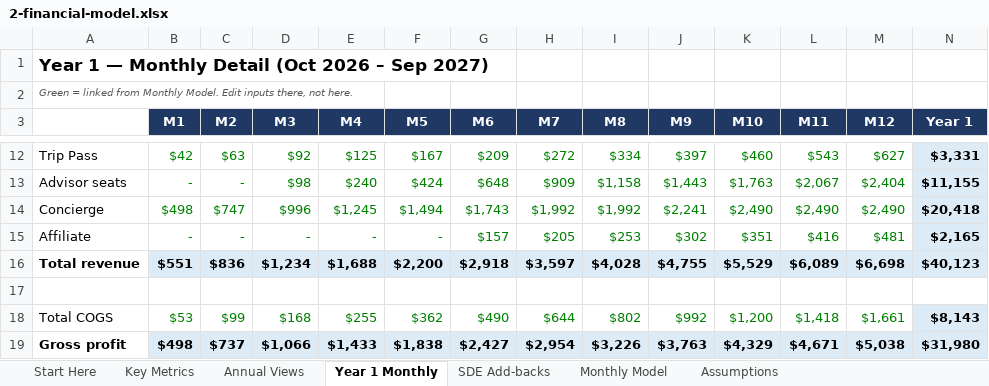
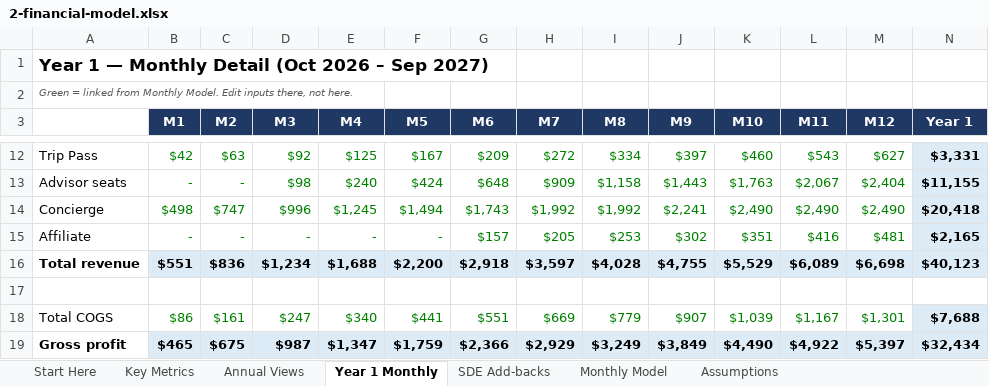
Before and after one commit to TayoAki/XPMatchv1, an Excel workbook: business-summaries/xpmatch/2-financial-model.xlsx, sheet Year 1 Monthly, drawn as a sheet; only a part is shown, gaps mark what is left out; values as stored, in another font and other column widths than the file's, no borders; the diff covers the shown part only; the diff names each change by its address in the sheet, - before the commit and + after, or states it on an @@ line.

```diff
--- a/business-summaries/xpmatch/2-financial-model.xlsx (sheet Year 1 Monthly)
+++ b/business-summaries/xpmatch/2-financial-model.xlsx (sheet Year 1 Monthly)
-B18 (M1): $53
+B18 (M1): $86
-C18 (M2): $99
+C18 (M2): $161
-D18 (M3): $168
+D18 (M3): $247
-E18 (M4): $255
+E18 (M4): $340
-F18 (M5): $362
+F18 (M5): $441
-G18 (M6): $490
+G18 (M6): $551
-H18 (M7): $644
+H18 (M7): $669
-I18 (M8): $802
+I18 (M8): $779
-J18 (M9): $992
+J18 (M9): $907
-K18 (M10): $1,200
+K18 (M10): $1,039
-L18 (M11): $1,418
+L18 (M11): $1,167
-M18 (M12): $1,661
+M18 (M12): $1,301
-N18 (Year 1): $8,143
+N18 (Year 1): $7,688
-B19 (M1): $498
+B19 (M1): $465
-C19 (M2): $737
+C19 (M2): $675
-D19 (M3): $1,066
+D19 (M3): $987
-E19 (M4): $1,433
+E19 (M4): $1,347
-F19 (M5): $1,838
+F19 (M5): $1,759
-G19 (M6): $2,427
+G19 (M6): $2,366
-H19 (M7): $2,954
+H19 (M7): $2,929
-I19 (M8): $3,226
+I19 (M8): $3,249
-J19 (M9): $3,763
+J19 (M9): $3,849
-K19 (M10): $4,329
+K19 (M10): $4,490
-L19 (M11): $4,671
+L19 (M11): $4,922
-M19 (M12): $5,038
+M19 (M12): $5,397
-N19 (Year 1): $31,980
+N19 (Year 1): $32,434
```
Also changed, not shown: 52 edited cells elsewhere in this sheet, sheet Monthly Model, sheet Assumptions, sheet Annual Views, sheet Key Metrics, sheet SDE Add-backs, formulas that keep their value, 6 other files.
